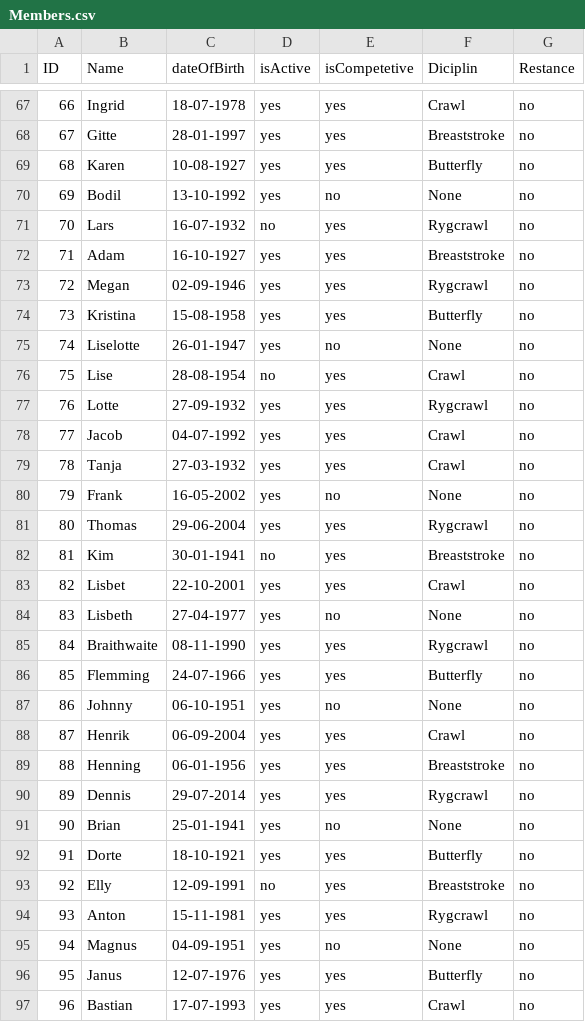
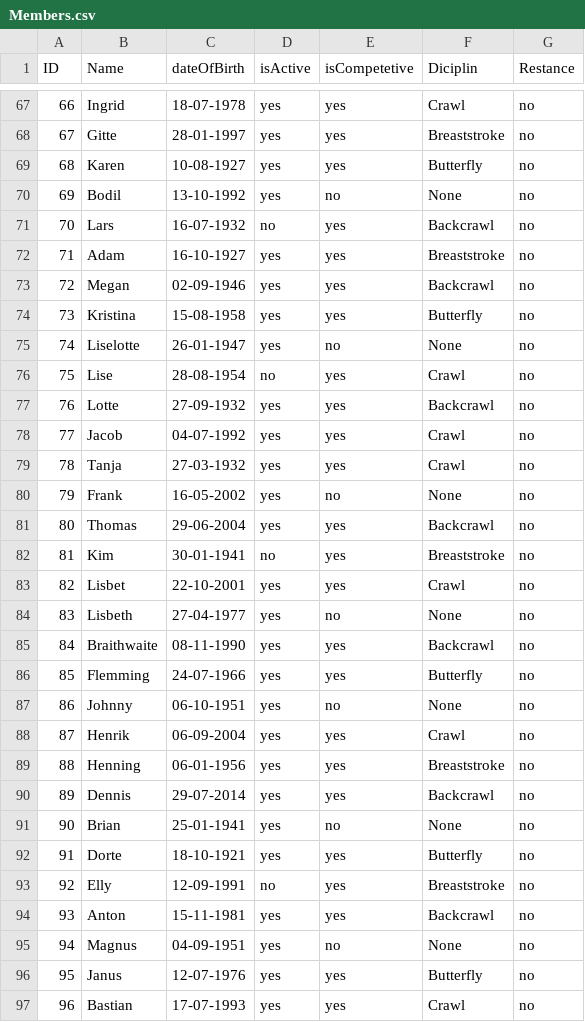
Before and after one commit to Johannes-Forsting/1.-Semesterprojekt, a CSV file: src/resources/Members.csv, drawn as a sheet; only a part is shown, gaps mark what is left out; the diff covers the shown part only; the diff names each change by its address in the sheet, - before the commit and + after, or states it on an @@ line.

```diff
--- a/src/resources/Members.csv
+++ b/src/resources/Members.csv
-F71 (Diciplin): Rygcrawl
+F71 (Diciplin): Backcrawl
-F73 (Diciplin): Rygcrawl
+F73 (Diciplin): Backcrawl
-F77 (Diciplin): Rygcrawl
+F77 (Diciplin): Backcrawl
-F81 (Diciplin): Rygcrawl
+F81 (Diciplin): Backcrawl
-F85 (Diciplin): Rygcrawl
+F85 (Diciplin): Backcrawl
-F90 (Diciplin): Rygcrawl
+F90 (Diciplin): Backcrawl
-F94 (Diciplin): Rygcrawl
+F94 (Diciplin): Backcrawl
```
Also changed, not shown: 5 removed rows, 12 edited cells and row numbers in column A elsewhere in this file, out/production/1.-Semesterprojekt/resources/Members.csv, 4 other files.
